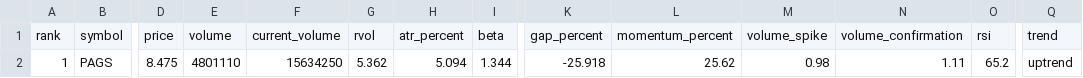
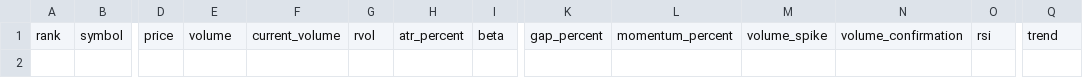
Before and after one commit to kJithender/market-scanner, a CSV file: reports/market-scan.csv, drawn as a sheet; only a part is shown, gaps mark what is left out; rows hold the shown columns only; the diff names each change by its address in the sheet, - before the commit and + after, or states it on an @@ line.

```diff
--- a/reports/market-scan.csv
+++ b/reports/market-scan.csv
-row 2: 1 | PAGS | 8.475 | 4801110 | 15634250 | 5.362 | 5.094 | 1.344 | -25.918 | 25.62 | 0.98 | 1.11 | 65.2 | uptrend
```
Also changed, not shown: 3 other files.
